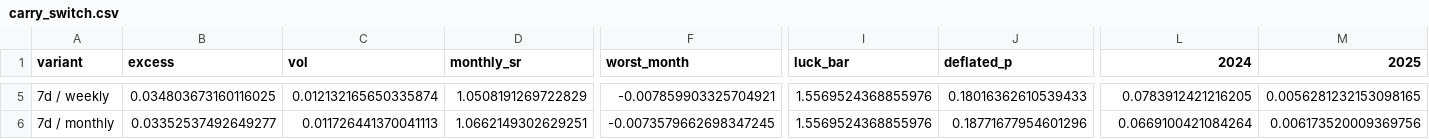
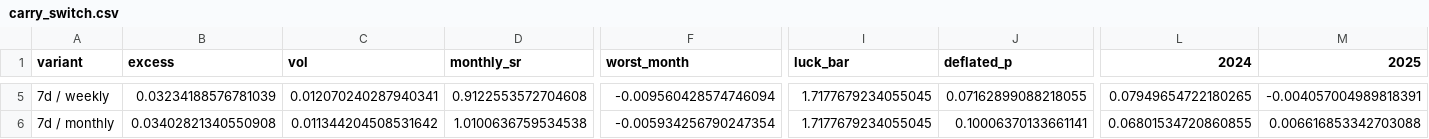
Before and after one commit to mtrinkner/crypto-funding, a CSV file: reports/carry_switch.csv, drawn as a sheet; only a part is shown, gaps mark what is left out; the diff covers the shown part only; the diff names each change by its address in the sheet, - before the commit and + after, or states it on an @@ line.

```diff
--- a/reports/carry_switch.csv
+++ b/reports/carry_switch.csv
-B5 (excess): 0.034803673160116025
+B5 (excess): 0.03234188576781039
-C5 (vol): 0.012132165650335874
+C5 (vol): 0.012070240287940341
-D5 (monthly_sr): 1.0508191269722829
+D5 (monthly_sr): 0.9122553572704608
-F5 (worst_month): -0.007859903325704921
+F5 (worst_month): -0.009560428574746094
-I5:I6 (luck_bar): 1.5569524368855976
+I5:I6 (luck_bar): 1.7177679234055045
-J5 (deflated_p): 0.18016362610539433
+J5 (deflated_p): 0.07162899088218055
-L5 (2024): 0.0783912421216205
+L5 (2024): 0.07949654722180265
-M5 (2025): 0.0056281232153098165
+M5 (2025): -0.004057004989818391
-B6 (excess): 0.03352537492649277
+B6 (excess): 0.03402821340550908
-C6 (vol): 0.011726441370041113
+C6 (vol): 0.011344204508531642
-D6 (monthly_sr): 1.0662149302629251
+D6 (monthly_sr): 1.0100636759534538
-F6 (worst_month): -0.0073579662698347245
+F6 (worst_month): -0.005934256790247354
-J6 (deflated_p): 0.18771677954601296
+J6 (deflated_p): 0.10006370133661141
-L6 (2024): 0.0669100421084264
+L6 (2024): 0.06801534720860855
-M6 (2025): 0.006173520009369756
+M6 (2025): 0.006616853342703088
```
Also changed, not shown: 31 edited cells elsewhere in this file, reports/carry_switch_no_liq.csv, 6 other files.
